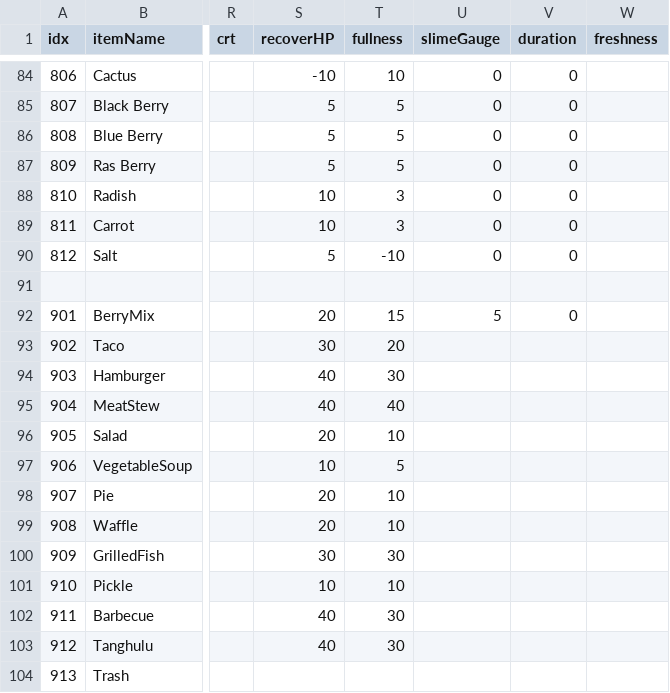
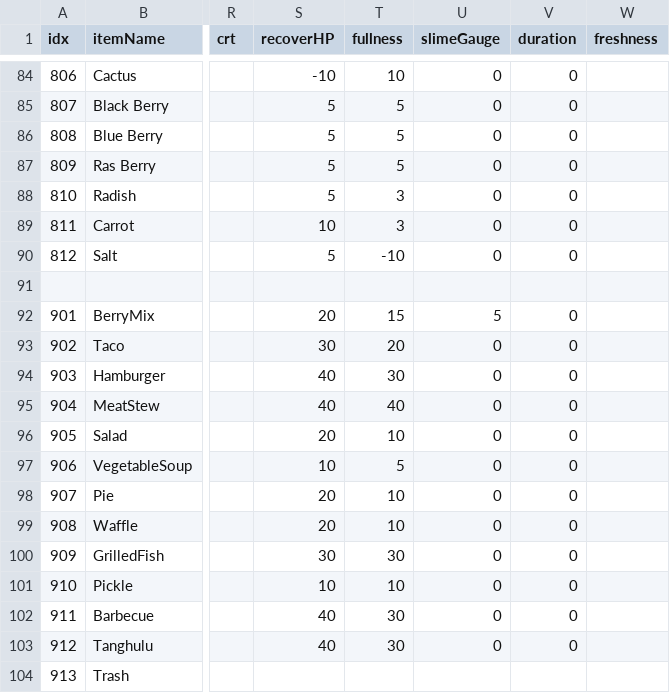
Before and after one commit to dmsqls8580/Slime_On_The, a CSV file: Assets/11_Data/CSV/ItemData.csv, drawn as a sheet; only a part is shown, gaps mark what is left out; the diff names each change by its address in the sheet, - before the commit and + after, or states it on an @@ line.

```diff
--- a/Assets/11_Data/CSV/ItemData.csv
+++ b/Assets/11_Data/CSV/ItemData.csv
-S88 (recoverHP): 10
+S88 (recoverHP): 5
-U93:U103 (slimeGauge): (empty)
+U93:U103 (slimeGauge): 0
-V93:V103 (duration): (empty)
+V93:V103 (duration): 0
```
Also changed, not shown: 5 other files.
